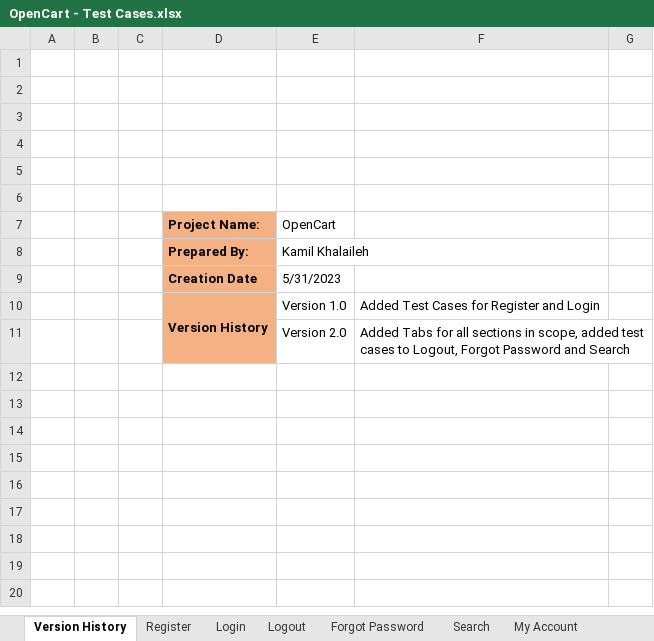
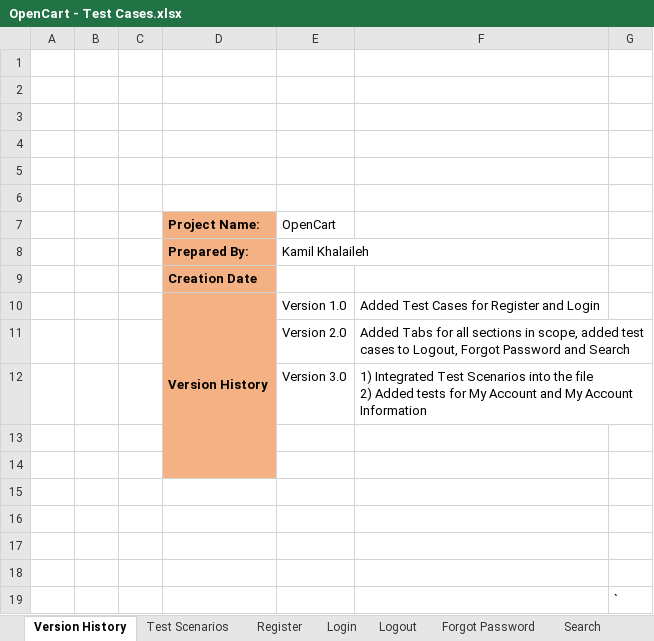
Before and after one commit to R894/OpenCart-Manual-Testing-Project, an Excel workbook: OpenCart - Test Cases.xlsx, sheet Version History, drawn as a sheet; values as stored, in another font and other column widths than the file's, no borders; ↵ is a line break in a cell; the diff names each change by its address in the sheet, - before the commit and + after, or states it on an @@ line.

Commit message:
Integrated Test Scenarios file into test cases and added more tests

```diff
--- a/OpenCart - Test Cases.xlsx (sheet Version History)
+++ b/OpenCart - Test Cases.xlsx (sheet Version History)
+sheet tab: Test Scenarios
-E9 (OpenCart): 5/31/2023
+E9 (OpenCart): (empty)
+row 12:  |  |  |  | Version 3.0 | 1) Integrated Test Scenarios into the file ↵ 2) Added tests for My Account and My Account Information
+row 13: (empty)
+row 14: (empty)
+row 15: (empty)
+row 16: (empty)
+row 17: (empty)
+row 18: (empty)
+row 19:  |  |  |  |  |  | `
```
Also changed, not shown: sheet Search, sheet My Account, sheet Forgot Password, other sheet tabs.
